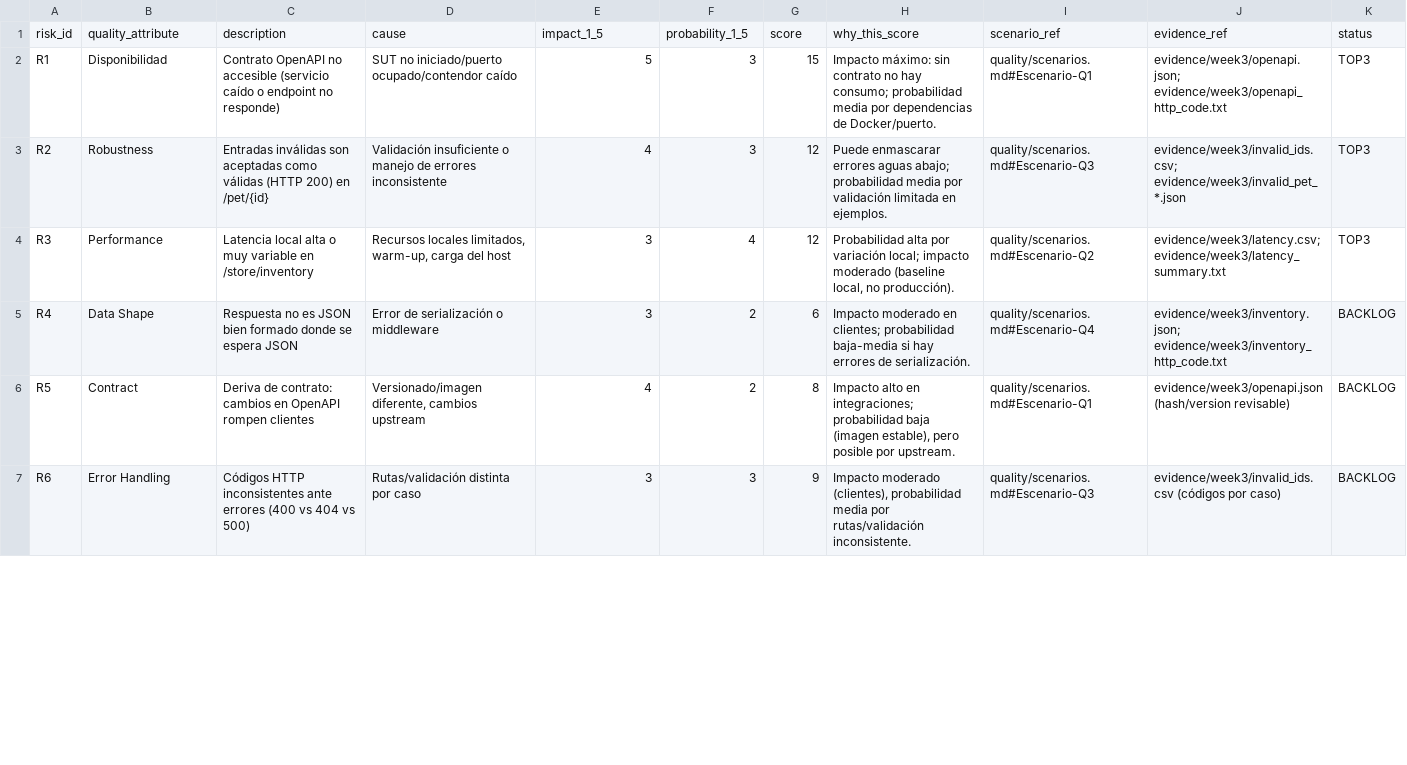
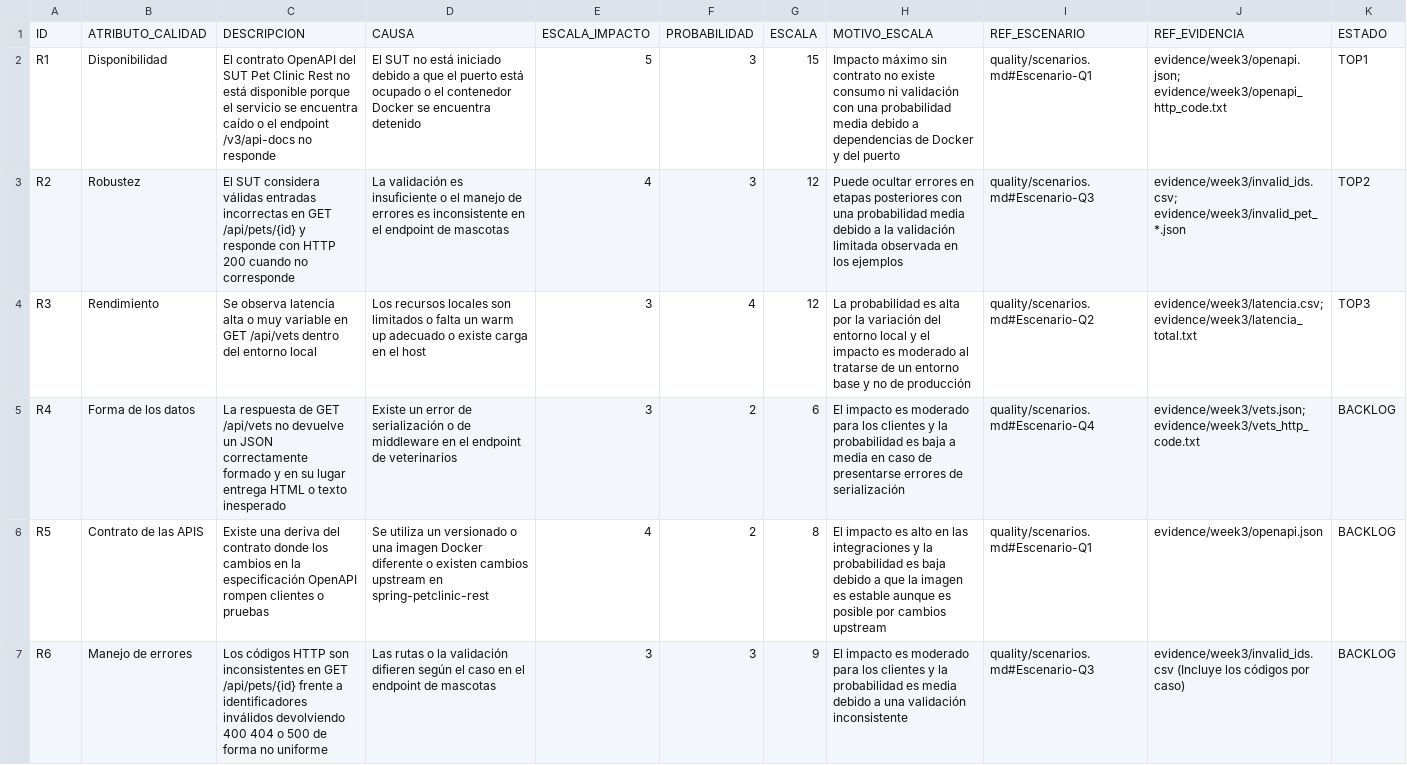
Before and after one commit to paulgrimaldo/qa_dcc_2026_equipo2, a CSV file: riesgos/matriz_riesgos.csv, drawn as a sheet; only a part is shown; the diff covers the shown part only.

Commit message:
Semana3 Se combinan elementos para la semana 3

```diff
--- a/riesgos/matriz_riesgos.csv
+++ b/riesgos/matriz_riesgos.csv
@@ -1,7 +1,7 @@
-risk_id,quality_attribute,description,cause,impact_1_5,probability_1_5,score,why_this_score,scenario_ref,evidence_ref,status
-R1,Disponibilidad,Contrato OpenAPI no accesible (servicio caído o endpoint no responde),SUT no iniciado/puerto ocupado/contendor caído,5,3,15,Impacto máximo: sin contrato no hay consumo; probabilidad media por dependencias de Docker/puerto.,quality/scenarios.md#Escenario-Q1,evidence/week3/openapi.json; evidence/week3/openapi_http_code.txt,TOP3
-R2,Robustness,Entradas inválidas son aceptadas como válidas (HTTP 200) en /pet/{id},Validación insuficiente o manejo de errores inconsistente,4,3,12,Puede enmascarar errores aguas abajo; probabilidad media por validación limitada en ejemplos.,quality/scenarios.md#Escenario-Q3,evidence/week3/invalid_ids.csv; evidence/week3/invalid_pet_*.json,TOP3
-R3,Performance,Latencia local alta o muy variable en /store/inventory,"Recursos locales limitados, warm-up, carga del host",3,4,12,"Probabilidad alta por variación local; impacto moderado (baseline local, no producción).",quality/scenarios.md#Escenario-Q2,evidence/week3/latency.csv; evidence/week3/latency_summary.txt,TOP3
-R4,Data Shape,Respuesta no es JSON bien formado donde se espera JSON,Error de serialización o middleware,3,2,6,Impacto moderado en clientes; probabilidad baja-media si hay errores de serialización.,quality/scenarios.md#Escenario-Q4,evidence/week3/inventory.json; evidence/week3/inventory_http_code.txt,BACKLOG
-R5,Contract,Deriva de contrato: cambios en OpenAPI rompen clientes,"Versionado/imagen diferente, cambios upstream",4,2,8,"Impacto alto en integraciones; probabilidad baja (imagen estable), pero posible por upstream.",quality/scenarios.md#Escenario-Q1,evidence/week3/openapi.json (hash/version revisable),BACKLOG
-R6,Error Handling,Códigos HTTP inconsistentes ante errores (400 vs 404 vs 500),Rutas/validación distinta por caso,3,3,9,"Impacto moderado (clientes), probabilidad media por rutas/validación inconsistente.",quality/scenarios.md#Escenario-Q3,evidence/week3/invalid_ids.csv (códigos por caso),BACKLOG
+ID,ATRIBUTO_CALIDAD,DESCRIPCION,CAUSA,ESCALA_IMPACTO,PROBABILIDAD,ESCALA,MOTIVO_ESCALA,REF_ESCENARIO,REF_EVIDENCIA,ESTADO
+R1,Disponibilidad,El contrato OpenAPI del SUT Pet Clinic Rest no está disponible porque el servicio se encuentra caído o el endpoint /v3/api-docs no responde,El SUT no está iniciado debido a que el puerto está ocupado o el contenedor Docker se encuentra detenido,5,3,15,Impacto máximo sin contrato no existe consumo ni validación con una probabilidad media debido a dependencias de Docker y del puerto,quality/scenarios.md#Escenario-Q1,evidence/week3/openapi.json; evidence/week3/openapi_http_code.txt,TOP1
+R2,Robustez,El SUT considera válidas entradas incorrectas en GET /api/pets/{id} y responde con HTTP 200 cuando no corresponde,La validación es insuficiente o el manejo de errores es inconsistente en el endpoint de mascotas,4,3,12,Puede ocultar errores en etapas posteriores con una probabilidad media debido a la validación limitada observada en los ejemplos,quality/scenarios.md#Escenario-Q3,evidence/week3/invalid_ids.csv; evidence/week3/invalid_pet_*.json,TOP2
+R3,Rendimiento,Se observa latencia alta o muy variable en GET /api/vets dentro del entorno local,Los recursos locales son limitados o falta un warm up adecuado o existe carga en el host,3,4,12,La probabilidad es alta por la variación del entorno local y el impacto es moderado al tratarse de un entorno base y no de producción,quality/scenarios.md#Escenario-Q2,evidence/week3/latencia.csv; evidence/week3/latencia_total.txt,TOP3
+R4,Forma de los datos,La respuesta de GET /api/vets no devuelve un JSON correctamente formado y en su lugar entrega HTML o texto inesperado,Existe un error de serialización o de middleware en el endpoint de veterinarios,3,2,6,El impacto es moderado para los clientes y la probabilidad es baja a media en caso de presentarse errores de serialización,quality/scenarios.md#Escenario-Q4,evidence/week3/vets.json; evidence/week3/vets_http_code.txt,BACKLOG
+R5,Contrato de las APIS,Existe una deriva del contrato donde los cambios en la especificación OpenAPI rompen clientes o pruebas,Se utiliza un versionado o una imagen Docker diferente o existen cambios upstream en spring-petclinic-rest,4,2,8,El impacto es alto en las integraciones y la probabilidad es baja debido a que la imagen es estable aunque es posible por cambios upstream,quality/scenarios.md#Escenario-Q1,evidence/week3/openapi.json,BACKLOG
+R6,Manejo de errores,Los códigos HTTP son inconsistentes en GET /api/pets/{id} frente a identificadores inválidos devolviendo 400 404 o 500 de forma no uniforme,Las rutas o la validación difieren según el caso en el endpoint de mascotas,3,3,9,El impacto es moderado para los clientes y la probabilidad es media debido a una validación inconsistente,quality/scenarios.md#Escenario-Q3,evidence/week3/invalid_ids.csv (Incluye los códigos por caso),BACKLOG
```
Also changed, not shown: 10 edited cells elsewhere in this file, 2 other files.
